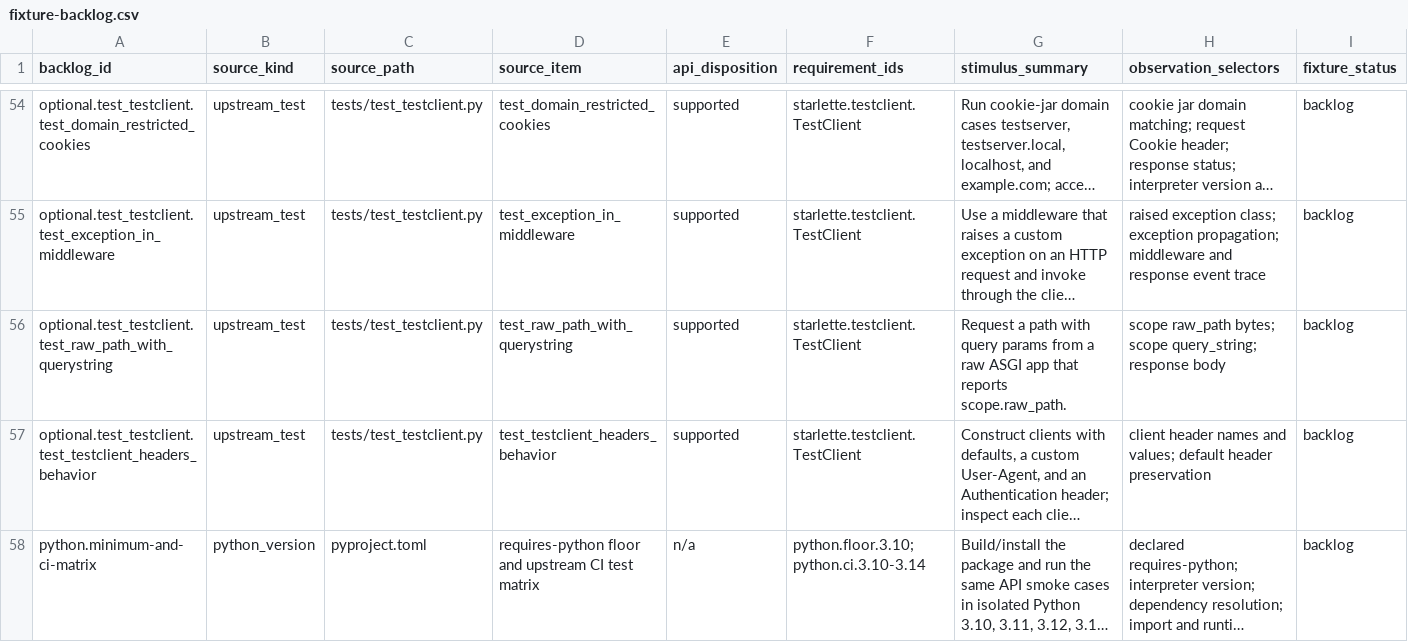
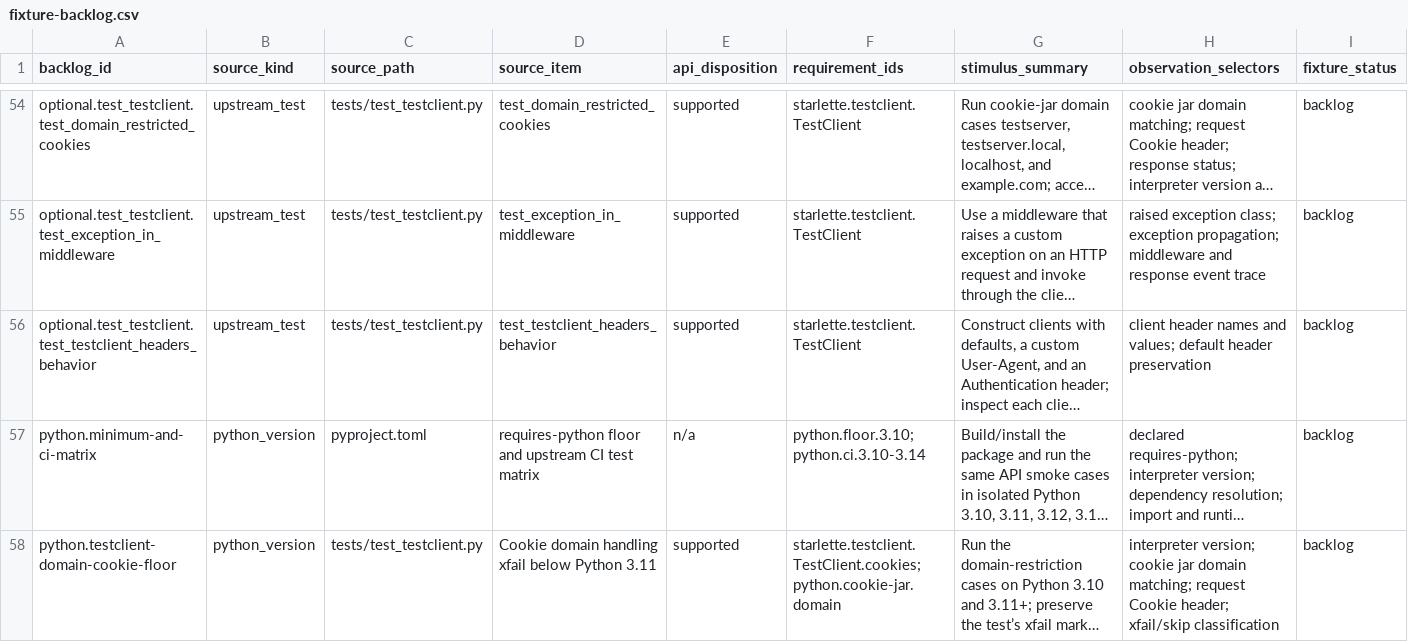
Before and after one commit to appunni-m/starlette-rs, a CSV file: docs/atlas/fixture-backlog.csv, drawn as a sheet; only a part is shown, gaps mark what is left out; the shorter side is filled out with more unchanged rows; long unchanged cells end in …; rows hold the shown columns only; the diff names each change by its address in the sheet, - before the commit and + after, or states it on an @@ line.

Commit message:
Add TestClient raw path query parity

```diff
--- a/docs/atlas/fixture-backlog.csv
+++ b/docs/atlas/fixture-backlog.csv
-row 56: optional.test_testclient.test_raw_path_with_querystring | upstream_test | tests/test_testclient.py | test_raw_path_with_querystring | supported | starlette.testclient.TestClient | Request a path with query params from a raw ASGI app that reports scope.raw_path. | scope raw_path bytes; scope query_string; response body | backlog
```
Also changed, not shown: docs/atlas/coverage-matrix.csv, docs/atlas/reviews/optional-features-fixtures.csv, 4 other files.
